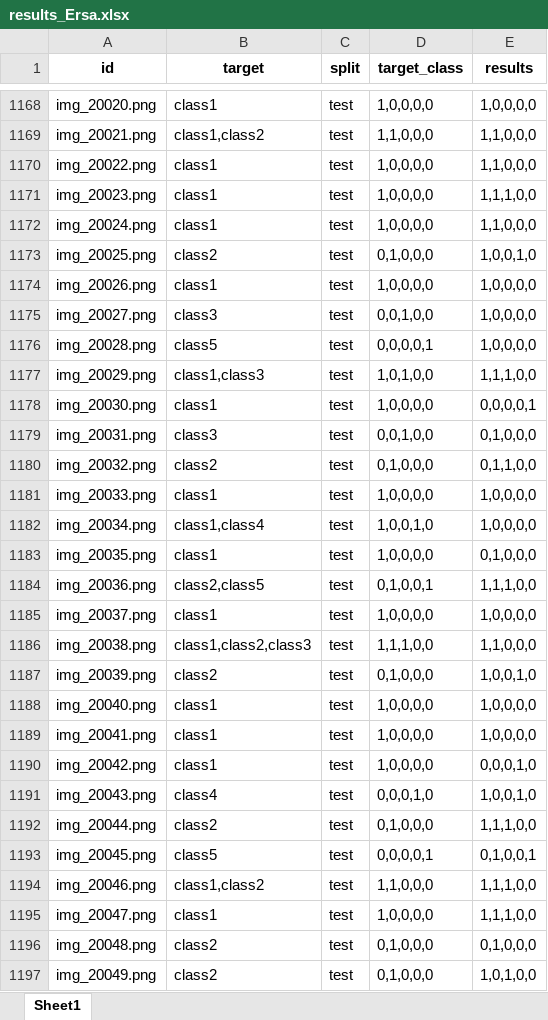
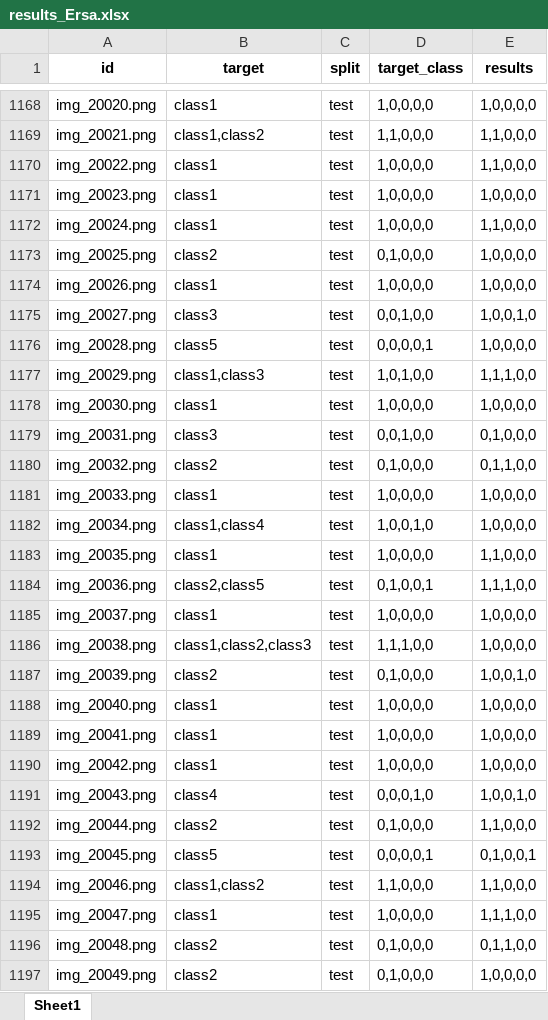
Before and after one commit to aminbakhshi00/ChestXRay-CNN-Classifier, an Excel workbook: results_Ersa.xlsx, sheet Sheet1, drawn as a sheet; only a part is shown, gaps mark what is left out; values as stored, in another font and other column widths than the file's, no borders; the diff covers the shown part only; the diff names each change by its address in the sheet, - before the commit and + after, or states it on an @@ line.

```diff
--- a/results_Ersa.xlsx (sheet Sheet1)
+++ b/results_Ersa.xlsx (sheet Sheet1)
-E1171 (results): 1,1,1,0,0
+E1171 (results): 1,0,0,0,0
-E1173 (results): 1,0,0,1,0
+E1173 (results): 1,0,0,0,0
-E1175 (results): 1,0,0,0,0
+E1175 (results): 1,0,0,1,0
-E1178 (results): 0,0,0,0,1
+E1178 (results): 1,0,0,0,0
-E1183 (results): 0,1,0,0,0
+E1183 (results): 1,1,0,0,0
-E1186 (results): 1,1,0,0,0
+E1186 (results): 1,0,0,0,0
-E1190 (results): 0,0,0,1,0
+E1190 (results): 1,0,0,0,0
-E1192 (results): 1,1,1,0,0
+E1192 (results): 1,1,0,0,0
-E1194 (results): 1,1,1,0,0
+E1194 (results): 1,1,0,0,0
-E1196 (results): 0,1,0,0,0
+E1196 (results): 0,1,1,0,0
-E1197 (results): 1,0,1,0,0
+E1197 (results): 1,0,0,0,0
```
Also changed, not shown: 1862 edited cells elsewhere in this sheet, 4 other files.
